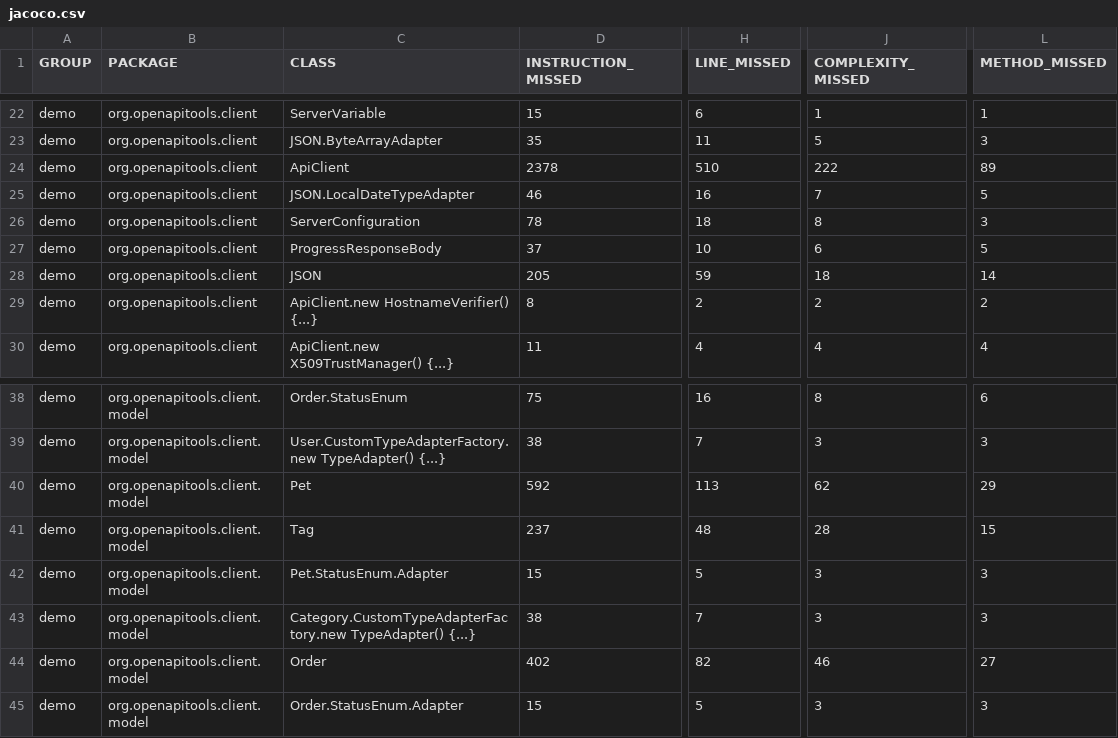
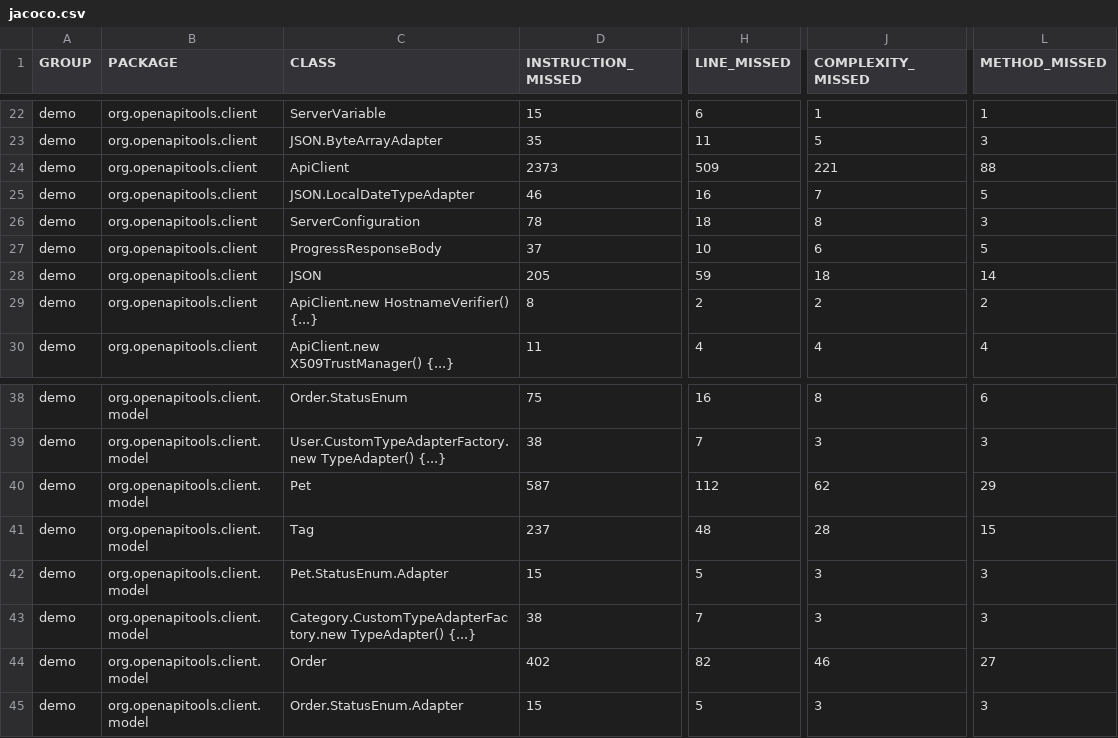
Before and after one commit to alex-hedley/java-springboot-maven, a CSV file: codecoverage/jacoco.csv, drawn as a sheet; only a part is shown, gaps mark what is left out; the diff names each change by its address in the sheet, - before the commit and + after, or states it on an @@ line.

```diff
--- a/codecoverage/jacoco.csv
+++ b/codecoverage/jacoco.csv
-D24 (INSTRUCTION_MISSED): 2378
+D24 (INSTRUCTION_MISSED): 2373
-H24 (LINE_MISSED): 510
+H24 (LINE_MISSED): 509
-J24 (COMPLEXITY_MISSED): 222
+J24 (COMPLEXITY_MISSED): 221
-L24 (METHOD_MISSED): 89
+L24 (METHOD_MISSED): 88
-D40 (INSTRUCTION_MISSED): 592
+D40 (INSTRUCTION_MISSED): 587
-H40 (LINE_MISSED): 113
+H40 (LINE_MISSED): 112
```
Also changed, not shown: 33 other files.
